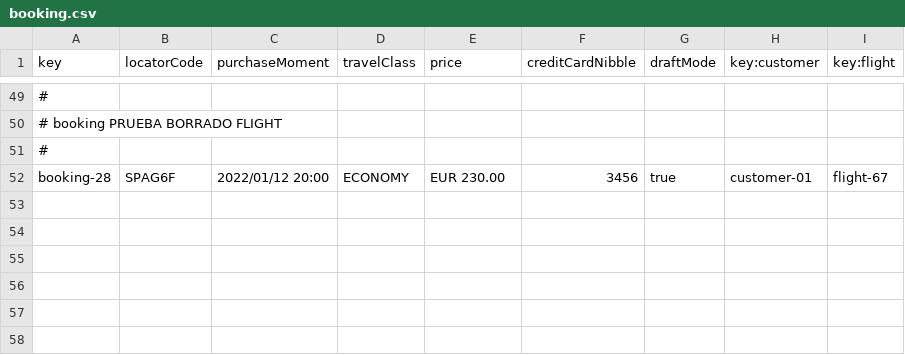
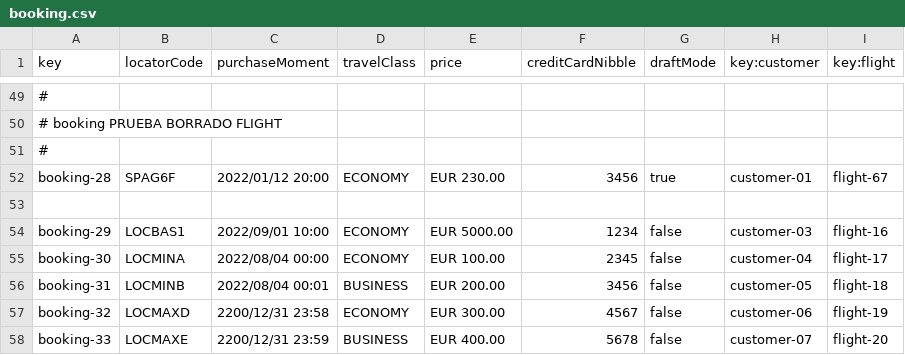
Before and after one commit to PDJ6975/Acme-ANS-D04-25.5.0, a CSV file: src/main/resources/WEB-INF/data/sample/booking.csv, drawn as a sheet; only a part is shown, gaps mark what is left out; the diff names each change by its address in the sheet, - before the commit and + after, or states it on an @@ line.

```diff
--- a/src/main/resources/WEB-INF/data/sample/booking.csv
+++ b/src/main/resources/WEB-INF/data/sample/booking.csv
+row 53: (empty)
+row 54: booking-29 | LOCBAS1 | 2022/09/01 10:00 | ECONOMY | EUR 5000.00 | 1234 | false | customer-03 | flight-16
+row 55: booking-30 | LOCMINA | 2022/08/04 00:00 | ECONOMY | EUR 100.00 | 2345 | false | customer-04 | flight-17
+row 56: booking-31 | LOCMINB | 2022/08/04 00:01 | BUSINESS | EUR 200.00 | 3456 | false | customer-05 | flight-18
+row 57: booking-32 | LOCMAXD | 2200/12/31 23:58 | ECONOMY | EUR 300.00 | 4567 | false | customer-06 | flight-19
+row 58: booking-33 | LOCMAXE | 2200/12/31 23:59 | BUSINESS | EUR 400.00 | 5678 | false | customer-07 | flight-20
```
Also changed, not shown: src/main/resources/WEB-INF/data/sample/banned-passenger.csv, src/main/resources/WEB-INF/data/sample/customer.csv, 2 other files.
